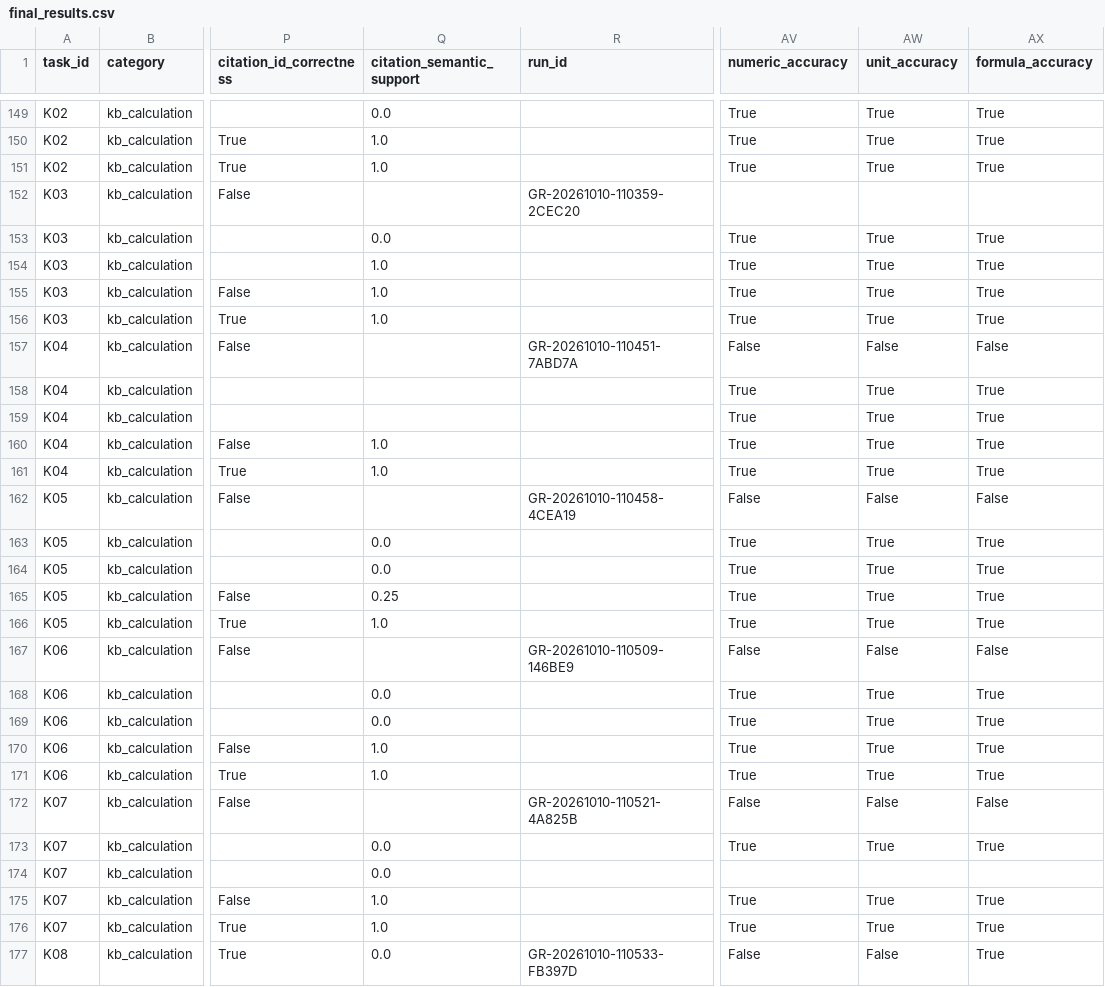
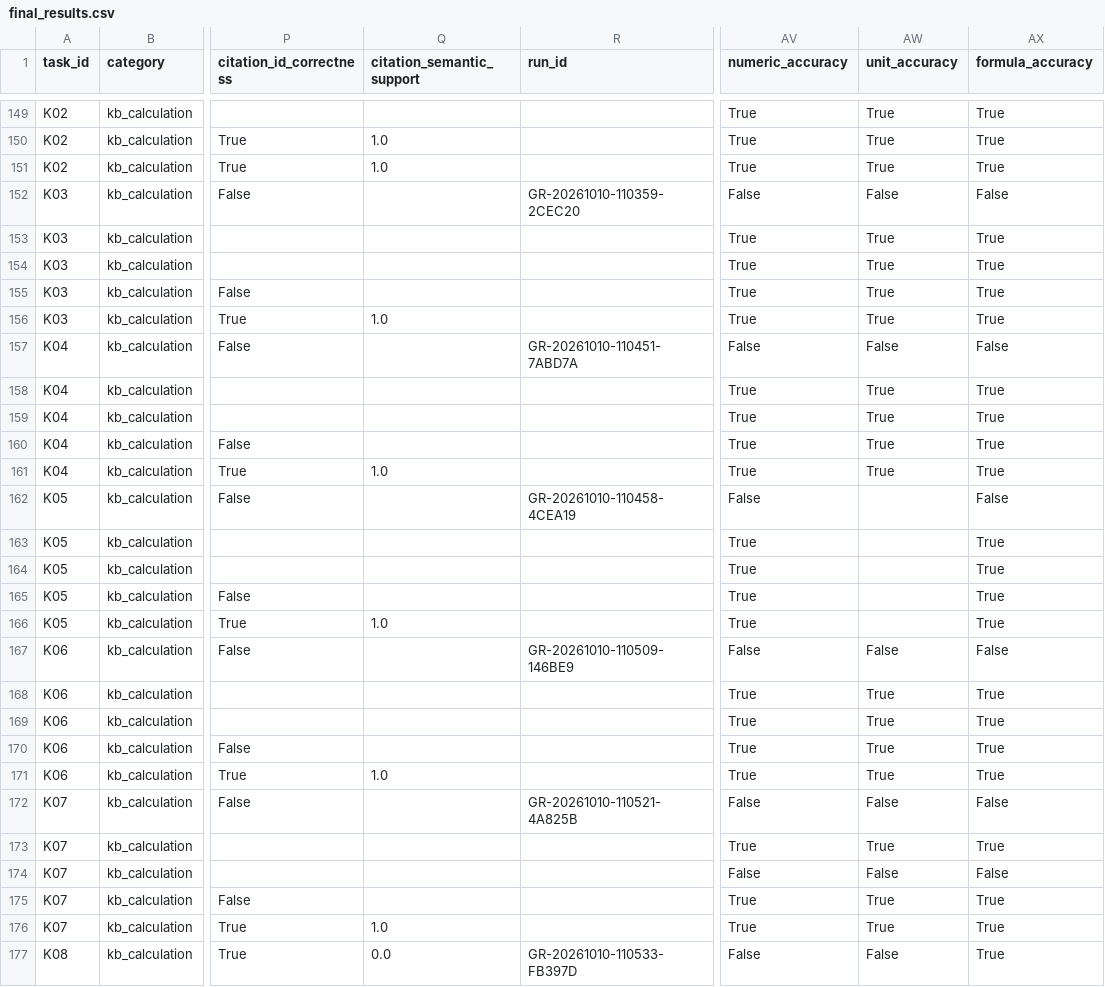
Before and after one commit to jeongeunYeom/petroleum-rag-agent, a CSV file: evaluation/final_v2/final_results.csv, drawn as a sheet; only a part is shown, gaps mark what is left out; the diff covers the shown part only; the diff names each change by its address in the sheet, - before the commit and + after, or states it on an @@ line.

Commit message:
Count missing numeric judgments as failures and finalize v2 metrics

```diff
--- a/evaluation/final_v2/final_results.csv
+++ b/evaluation/final_v2/final_results.csv
-Q149 (citation_semantic_support): 0.0
+Q149 (citation_semantic_support): (empty)
-AV152 (numeric_accuracy): (empty)
+AV152 (numeric_accuracy): False
-AW152 (unit_accuracy): (empty)
+AW152 (unit_accuracy): False
-AX152 (formula_accuracy): (empty)
+AX152 (formula_accuracy): False
-Q153 (citation_semantic_support): 0.0
+Q153 (citation_semantic_support): (empty)
-Q154:Q155 (citation_semantic_support): 1.0
+Q154:Q155 (citation_semantic_support): (empty)
-Q160 (citation_semantic_support): 1.0
+Q160 (citation_semantic_support): (empty)
-AW162 (unit_accuracy): False
+AW162 (unit_accuracy): (empty)
-Q163:Q164 (citation_semantic_support): 0.0
+Q163:Q164 (citation_semantic_support): (empty)
-AW163:AW166 (unit_accuracy): True
+AW163:AW166 (unit_accuracy): (empty)
-Q165 (citation_semantic_support): 0.25
+Q165 (citation_semantic_support): (empty)
-Q168:Q169 (citation_semantic_support): 0.0
+Q168:Q169 (citation_semantic_support): (empty)
-Q170 (citation_semantic_support): 1.0
+Q170 (citation_semantic_support): (empty)
-Q173:Q174 (citation_semantic_support): 0.0
+Q173:Q174 (citation_semantic_support): (empty)
-AV174 (numeric_accuracy): (empty)
+AV174 (numeric_accuracy): False
-AW174 (unit_accuracy): (empty)
+AW174 (unit_accuracy): False
-AX174 (formula_accuracy): (empty)
+AX174 (formula_accuracy): False
-Q175 (citation_semantic_support): 1.0
+Q175 (citation_semantic_support): (empty)
```
Also changed, not shown: 133 edited cells elsewhere in this file, evaluation/final_v2/agent_reliability_metrics.csv, evaluation/final_v2/poster_metrics.csv, 7 other files.
